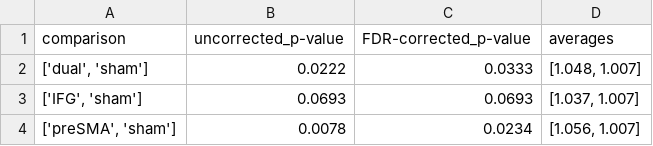
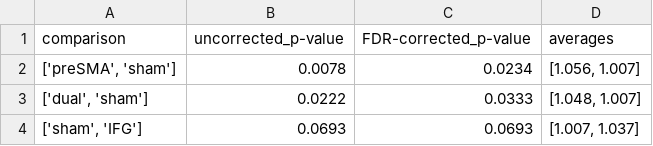
Before and after one commit to andreabruera/sfursat, a TSV file: results/semantic_fluency/log(1+RT)_p-vals_comparisons.tsv, drawn as a sheet.

```diff
--- a/results/semantic_fluency/log(1+RT)_p-vals_comparisons.tsv
+++ b/results/semantic_fluency/log(1+RT)_p-vals_comparisons.tsv
@@ -1,4 +1,4 @@
 comparison	uncorrected_p-value	FDR-corrected_p-value	averages
+['preSMA', 'sham']	0.0078	0.0234	[1.056, 1.007]
 ['dual', 'sham']	0.0222	0.0333	[1.048, 1.007]
-['IFG', 'sham']	0.0693	0.0693	[1.037, 1.007]
-['preSMA', 'sham']	0.0078	0.0234	[1.056, 1.007]
+['sham', 'IFG']	0.0693	0.0693	[1.007, 1.037]
```
Also changed, not shown: results/semantic_fluency/RT_p-vals_comparisons.tsv, results/semantic_fluency/switches_p-vals_comparisons.tsv, 11 other files.
